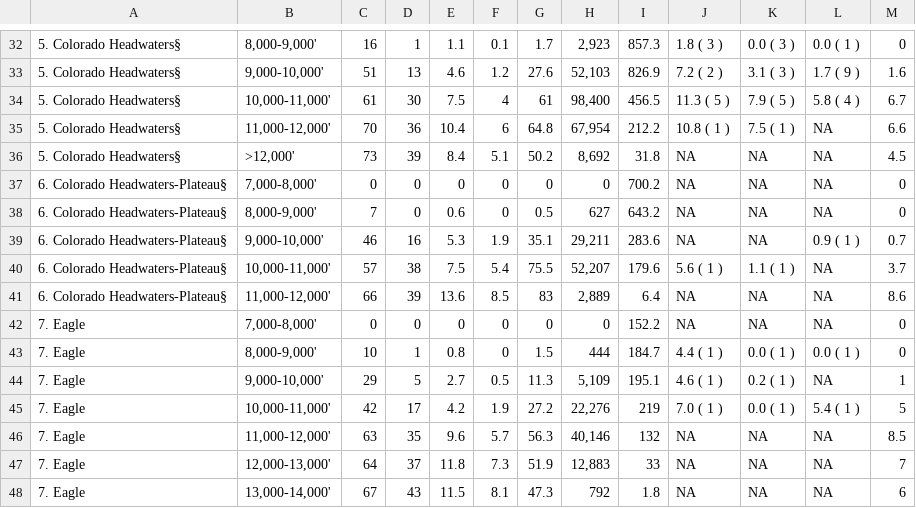
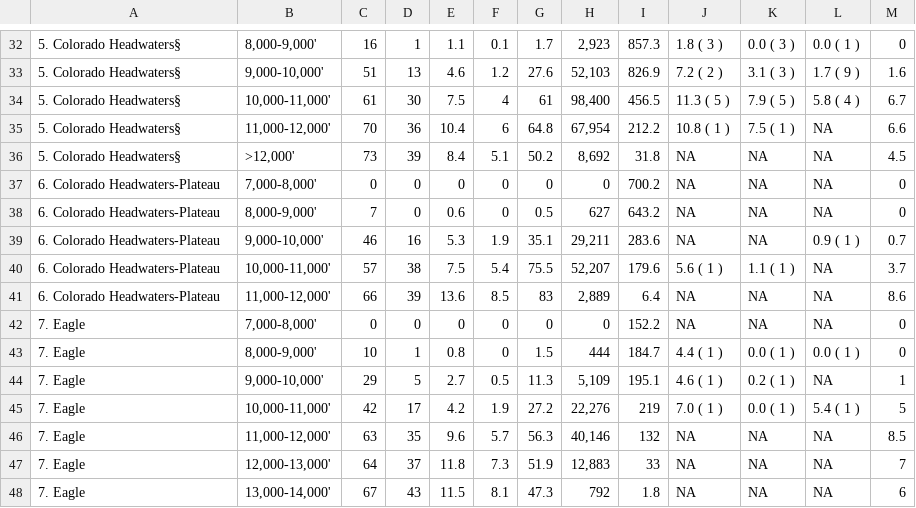
Before and after one commit to CU-Mountain-Hydrology/WestWide, a CSV file: WY_2026/SOCN_20260401_table08.csv, drawn as a sheet; only a part is shown, gaps mark what is left out; the diff names each change by its address in the sheet, - before the commit and + after, or states it on an @@ line.

```diff
--- a/WY_2026/SOCN_20260401_table08.csv
+++ b/WY_2026/SOCN_20260401_table08.csv
-A37:A41: 6. Colorado Headwaters-Plateau§
+A37:A41: 6. Colorado Headwaters-Plateau
```
Also changed, not shown: WY_2026/SOCN_20260401_table03.csv.
